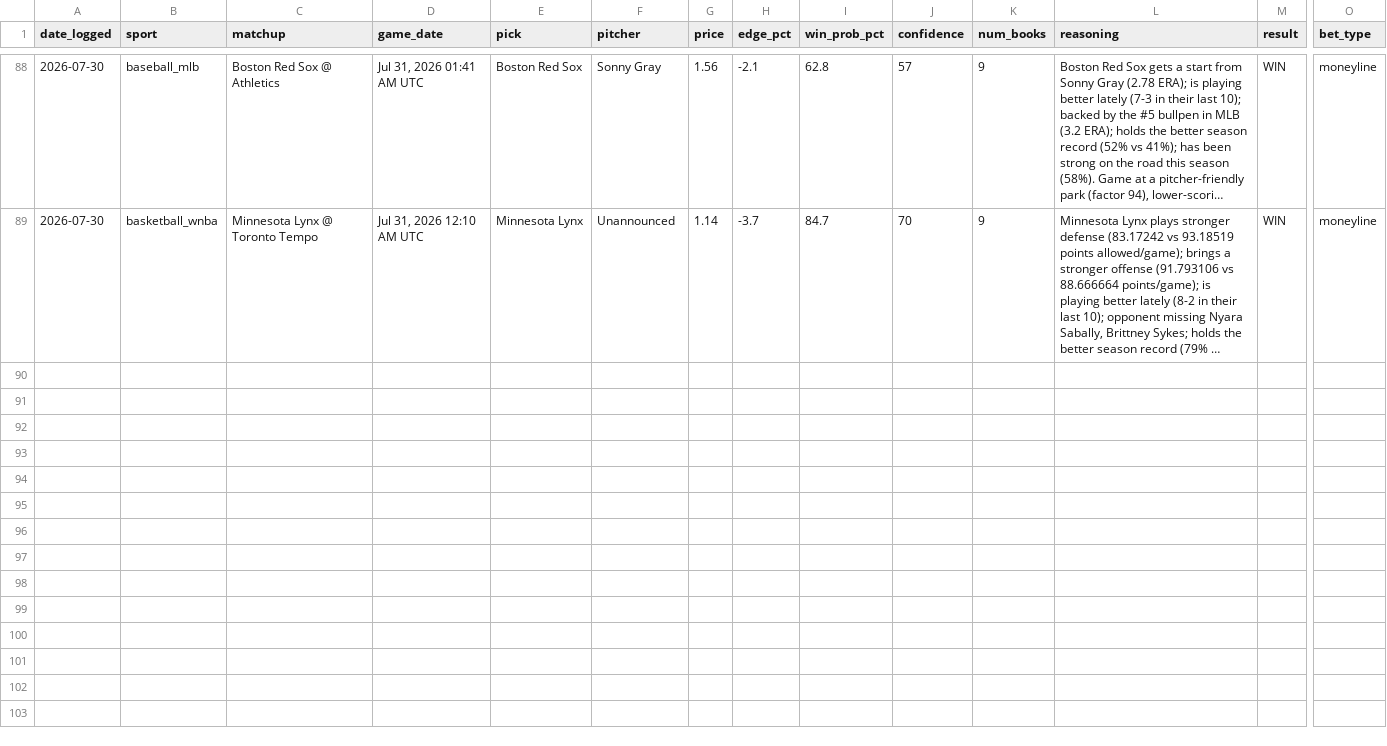
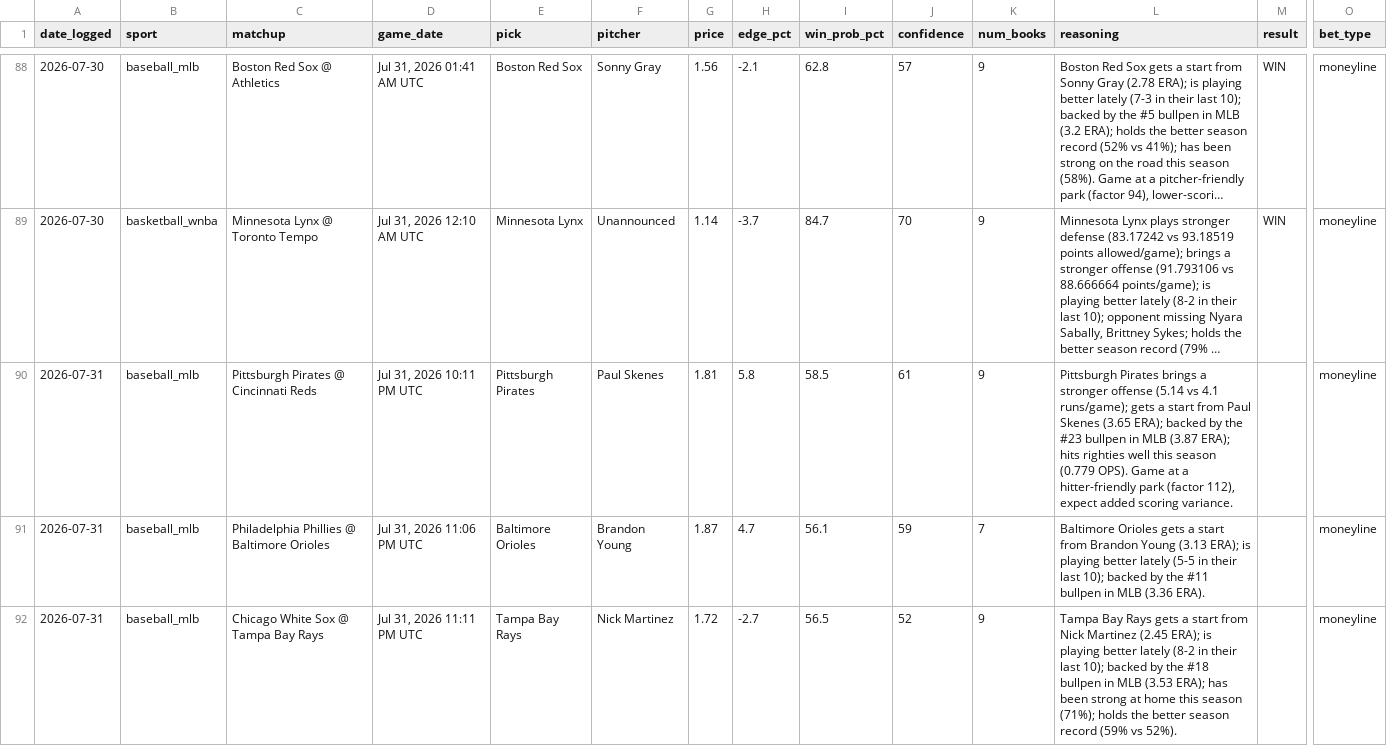
Before and after one commit to alev-12/betting-bot-showcase, a CSV file: picks_log.csv, drawn as a sheet; only a part is shown, gaps mark what is left out; long unchanged cells end in …; rows hold the shown columns only; the diff covers the shown part only; the diff names each change by its address in the sheet, - before the commit and + after, or states it on an @@ line.

```diff
--- a/picks_log.csv
+++ b/picks_log.csv
+row 90: 2026-07-31 | baseball_mlb | Pittsburgh Pirates @ Cincinnati Reds | Jul 31, 2026 10:11 PM UTC | Pittsburgh Pirates | Paul Skenes | 1.81 | 5.8 | 58.5 | 61 | 9 | Pittsburgh Pirates brings a stronger offense (5.14 vs 4.1 runs/game); gets a start from Paul Skenes (3.65 ERA); backed by the #23 bullpen in MLB (3.87 ERA); hits righties well this season (0.779 OPS). Game at a hitter-friendly park (factor 112), expect added scoring variance. |  | moneyline
+row 91: 2026-07-31 | baseball_mlb | Philadelphia Phillies @ Baltimore Orioles | Jul 31, 2026 11:06 PM UTC | Baltimore Orioles | Brandon Young | 1.87 | 4.7 | 56.1 | 59 | 7 | Baltimore Orioles gets a start from Brandon Young (3.13 ERA); is playing better lately (5-5 in their last 10); backed by the #11 bullpen in MLB (3.36 ERA). |  | moneyline
+row 92: 2026-07-31 | baseball_mlb | Chicago White Sox @ Tampa Bay Rays | Jul 31, 2026 11:11 PM UTC | Tampa Bay Rays | Nick Martinez | 1.72 | -2.7 | 56.5 | 52 | 9 | Tampa Bay Rays gets a start from Nick Martinez (2.45 ERA); is playing better lately (8-2 in their last 10); backed by the #18 bullpen in MLB (3.53 ERA); has been strong at home this season (71%); holds the better season record (59% vs 52%). |  | moneyline
```
Also changed, not shown: 9 added rows elsewhere in this file.
